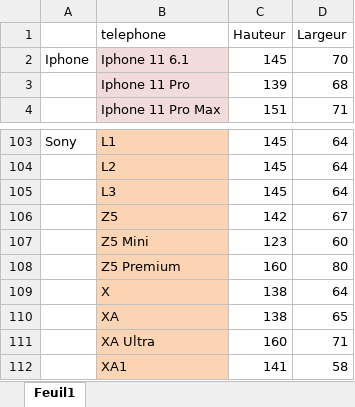
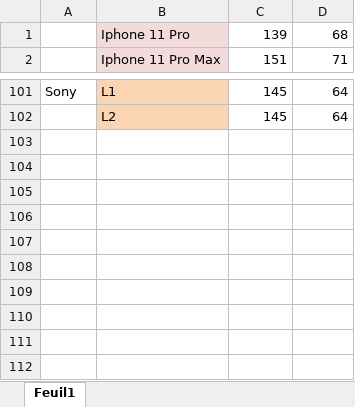
Before and after one commit to ThomasHolley/ProjetDDC, an Excel workbook: Config.xlsx, sheet Feuil1, drawn as a sheet; only a part is shown, gaps mark what is left out; values as stored, in another font and other column widths than the file's, no borders; the diff names each change by its address in the sheet, - before the commit and + after, or states it on an @@ line.

```diff
--- a/Config.xlsx (sheet Feuil1)
+++ b/Config.xlsx (sheet Feuil1)
-row 1:  | telephone | Hauteur | Largeur
-row 2: Iphone | Iphone 11 6.1 | 145 | 70
-row 105:  | L3 | 145 | 64
-row 106:  | Z5 | 142 | 67
-row 107:  | Z5 Mini | 123 | 60
-row 108:  | Z5 Premium | 160 | 80
-row 109:  | X | 138 | 64
-row 110:  | XA | 138 | 65
-row 111:  | XA Ultra | 160 | 71
-row 112:  | XA1 | 141 | 58
```
Also changed, not shown: 10 other files.
